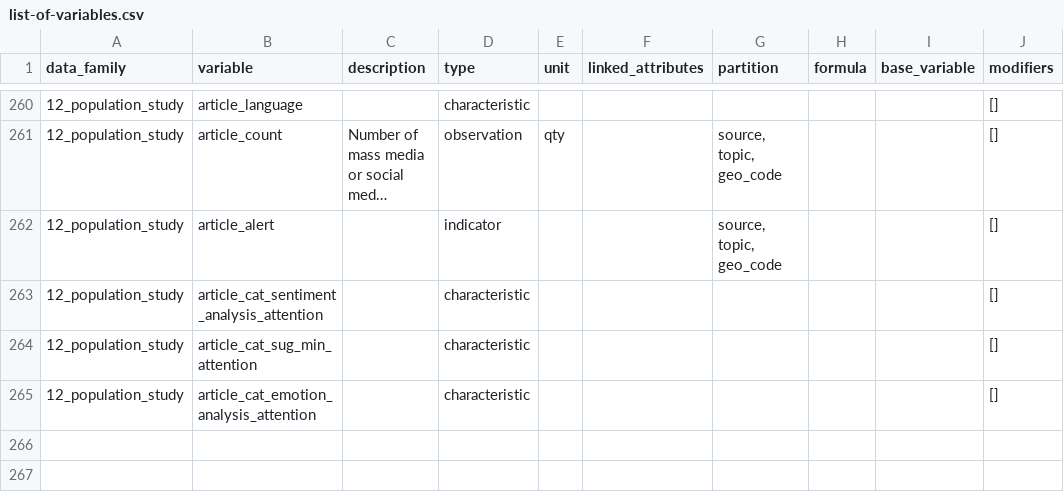
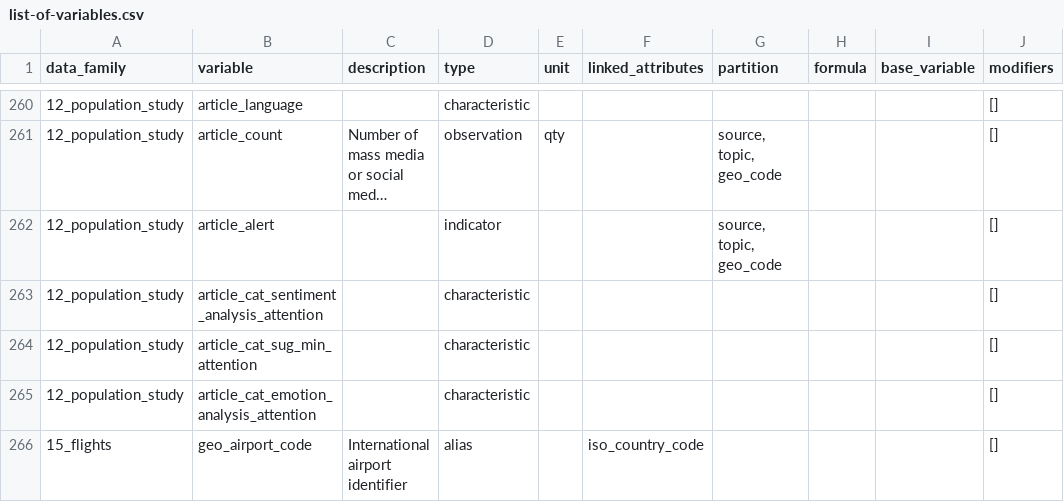
Before and after one commit to pandem2/pandem-source, a CSV file: pandemsource/data/list-of-variables.csv, drawn as a sheet; only a part is shown, gaps mark what is left out; long unchanged cells end in …; the diff names each change by its address in the sheet, - before the commit and + after, or states it on an @@ line.

Commit message:
adds the 1st DLS OurAirports (source init issue)

```diff
--- a/pandemsource/data/list-of-variables.csv
+++ b/pandemsource/data/list-of-variables.csv
+row 266: 15_flights | geo_airport_code | International airport identifier | alias |  | iso_country_code |  |  |  | []
```
Also changed, not shown: 8 other files.
